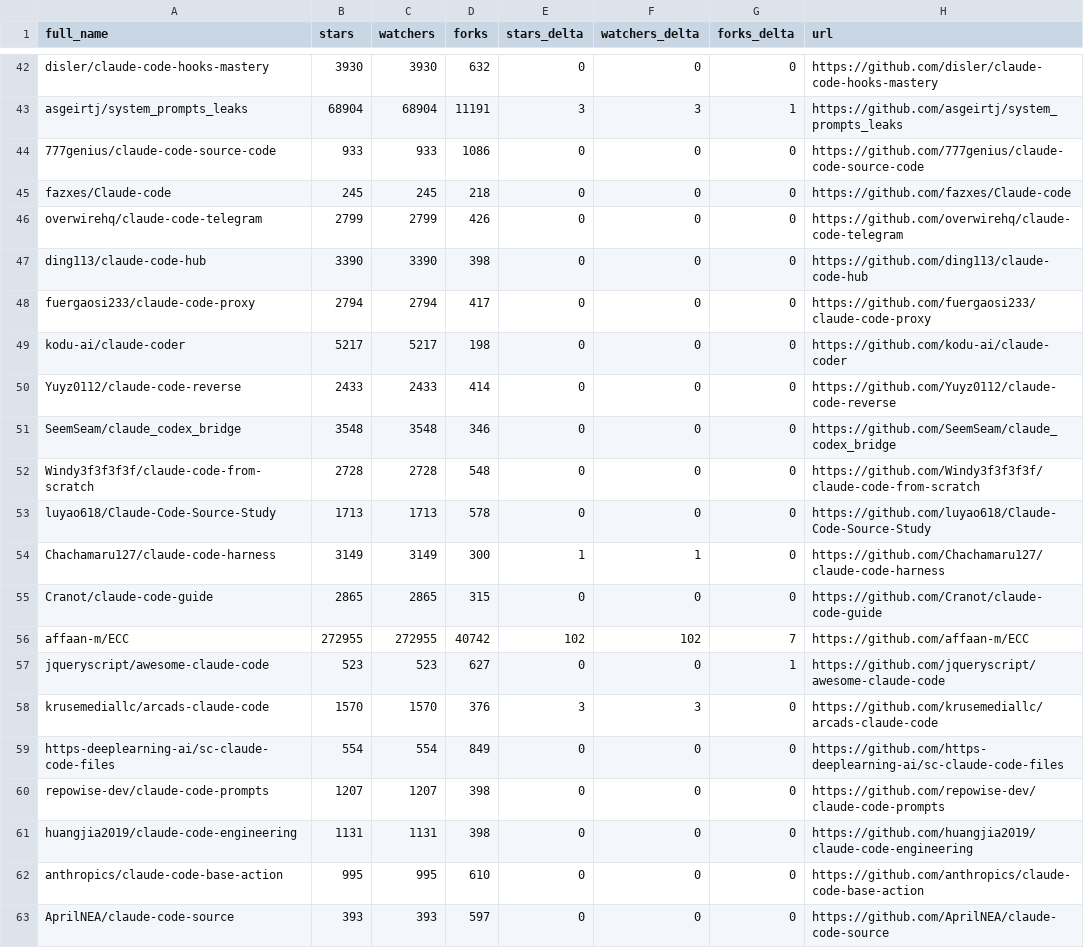
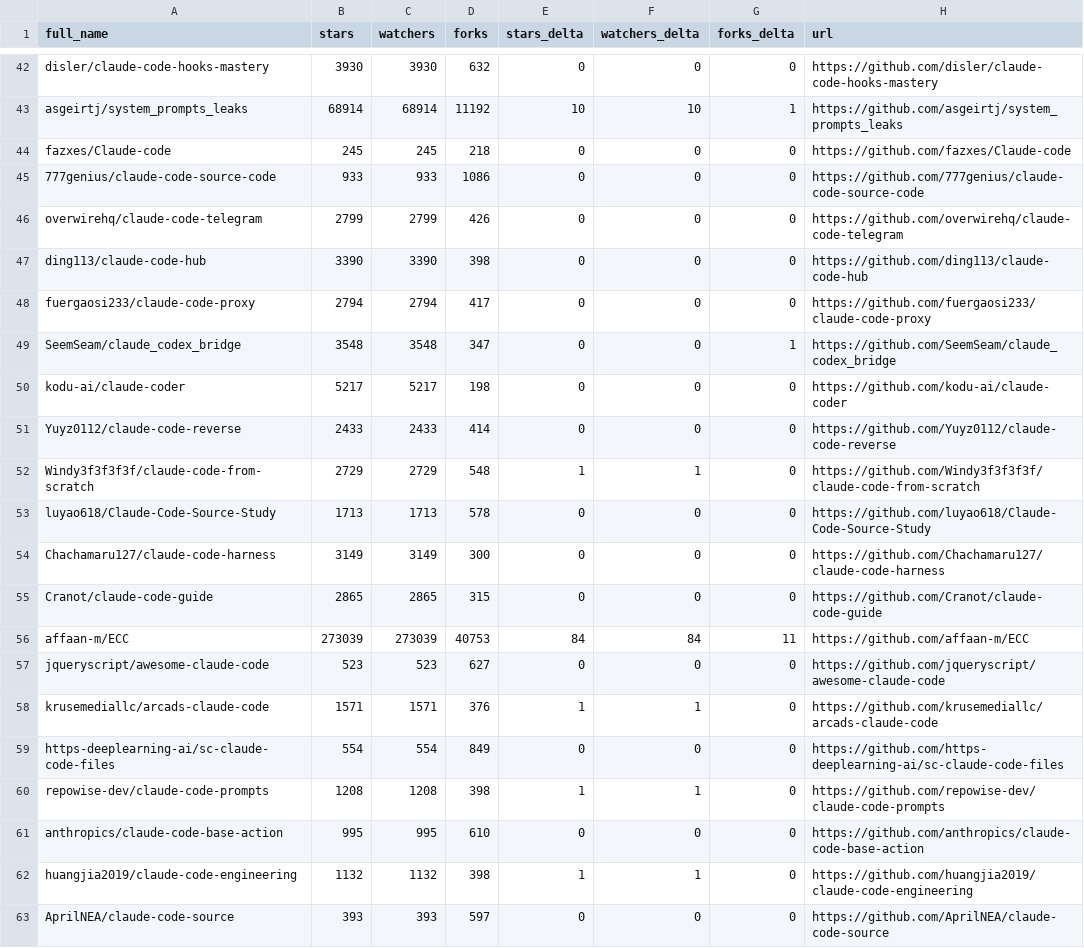
Before and after one commit to kegacbongdem/awesome-claude-code, a CSV file: data/repo-ticker.csv, drawn as a sheet; only a part is shown, gaps mark what is left out; removed rows and columns are numbered as before the commit, all else as after; the diff covers the shown part only; the diff names each change by its address in the sheet, - before the commit and + after, or states it on an @@ line.

```diff
--- a/data/repo-ticker.csv
+++ b/data/repo-ticker.csv
-B43 (stars): 68904
+B43 (stars): 68914
-C43 (watchers): 68904
+C43 (watchers): 68914
-D43 (forks): 11191
+D43 (forks): 11192
-E43 (stars_delta): 3
+E43 (stars_delta): 10
-F43 (watchers_delta): 3
+F43 (watchers_delta): 10
@@ row 45 moved to row 44: fazxes/Claude-code @@
+row 49: SeemSeam/claude_codex_bridge | 3548 | 3548 | 347 | 0 | 0 | 1 | https://github.com/SeemSeam/claude_codex_bridge
-row 51: SeemSeam/claude_codex_bridge | 3548 | 3548 | 346 | 0 | 0 | 0 | https://github.com/SeemSeam/claude_codex_bridge
-B52 (stars): 2728
+B52 (stars): 2729
-C52 (watchers): 2728
+C52 (watchers): 2729
-E52 (stars_delta): 0
+E52 (stars_delta): 1
-F52 (watchers_delta): 0
+F52 (watchers_delta): 1
-E54 (stars_delta): 1
+E54 (stars_delta): 0
-F54 (watchers_delta): 1
+F54 (watchers_delta): 0
-B56 (stars): 272955
+B56 (stars): 273039
-C56 (watchers): 272955
+C56 (watchers): 273039
-D56 (forks): 40742
+D56 (forks): 40753
-E56 (stars_delta): 102
+E56 (stars_delta): 84
-F56 (watchers_delta): 102
+F56 (watchers_delta): 84
-G56 (forks_delta): 7
+G56 (forks_delta): 11
-G57 (forks_delta): 1
+G57 (forks_delta): 0
-B58 (stars): 1570
+B58 (stars): 1571
-C58 (watchers): 1570
+C58 (watchers): 1571
-E58 (stars_delta): 3
+E58 (stars_delta): 1
-F58 (watchers_delta): 3
+F58 (watchers_delta): 1
-B60 (stars): 1207
+B60 (stars): 1208
-C60 (watchers): 1207
+C60 (watchers): 1208
-E60 (stars_delta): 0
+E60 (stars_delta): 1
-F60 (watchers_delta): 0
+F60 (watchers_delta): 1
-row 61: huangjia2019/claude-code-engineering | 1131 | 1131 | 398 | 0 | 0 | 0 | https://github.com/huangjia2019/claude-code-engineering
+row 62: huangjia2019/claude-code-engineering | 1132 | 1132 | 398 | 1 | 1 | 0 | https://github.com/huangjia2019/claude-code-engineering
```
Also changed, not shown: 2 added rows, 2 removed rows, 4 moved rows and 91 edited cells elsewhere in this file, 2 other files.
